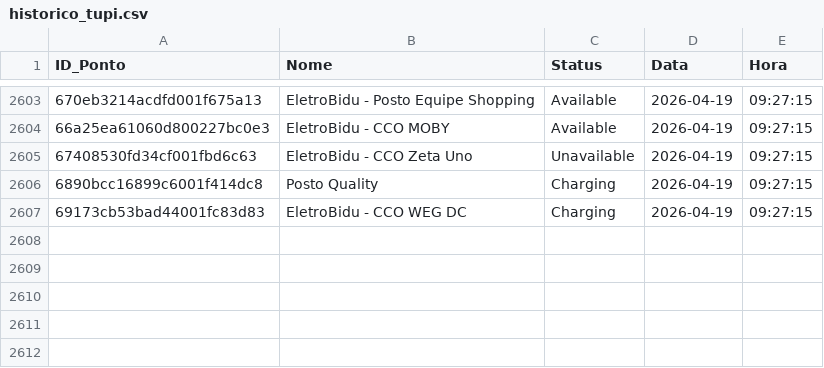
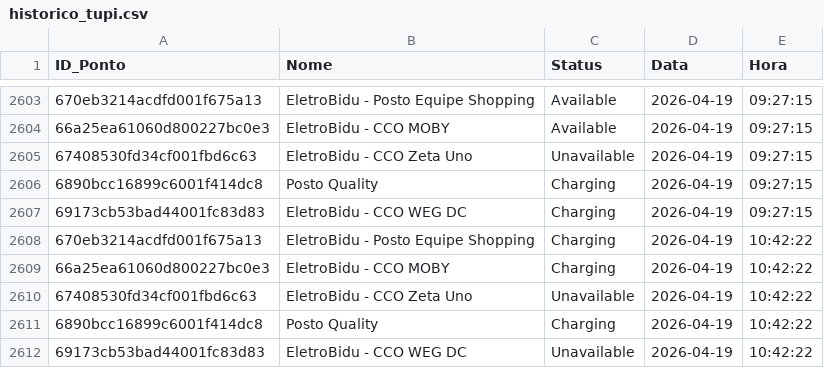
Before and after one commit to andradebiel7/carregadores, a CSV file: historico_tupi.csv, drawn as a sheet; only a part is shown, gaps mark what is left out.

```diff
--- a/historico_tupi.csv
+++ b/historico_tupi.csv
@@ -2607 +2607,6 @@ ID_Ponto,Nome,Status,Data,Hora
 69173cb53bad44001fc83d83,EletroBidu - CCO WEG DC,Charging,2026-04-19,09:27:15
+670eb3214acdfd001f675a13,EletroBidu - Posto Equipe Shopping,Charging,2026-04-19,10:42:22
+66a25ea61060d800227bc0e3,EletroBidu - CCO MOBY,Charging,2026-04-19,10:42:22
+67408530fd34cf001fbd6c63,EletroBidu - CCO Zeta Uno,Unavailable,2026-04-19,10:42:22
+6890bcc16899c6001f414dc8,Posto Quality,Charging,2026-04-19,10:42:22
+69173cb53bad44001fc83d83,EletroBidu - CCO WEG DC,Unavailable,2026-04-19,10:42:22
```
Also changed, not shown: 1 other file.
